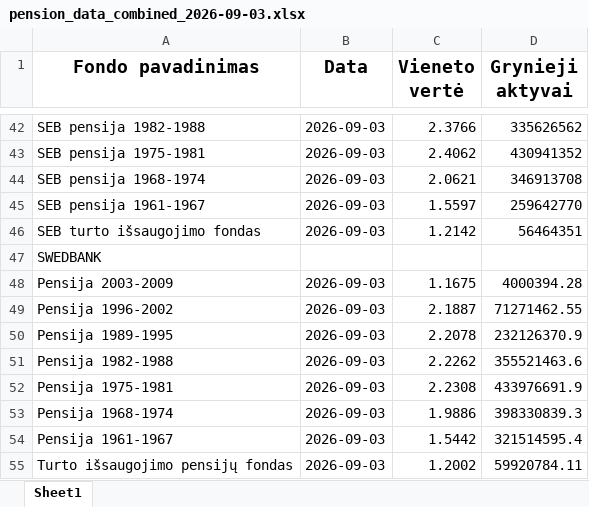
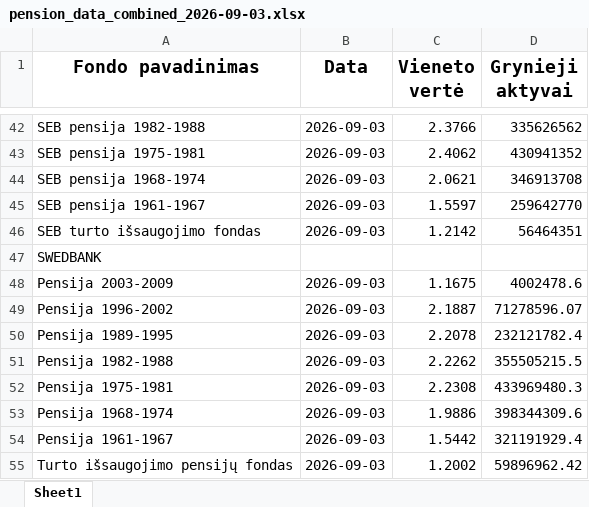
Before and after one commit to fundsautomationbot-oss/Daily-LT-funds-NAV-data-collector, an Excel workbook: docs/pension_data_combined_2026-09-03.xlsx, sheet Sheet1, drawn as a sheet; only a part is shown, gaps mark what is left out; values as stored, in another font and other column widths than the file's, no borders; the diff names each change by its address in the sheet, - before the commit and + after, or states it on an @@ line.

```diff
--- a/docs/pension_data_combined_2026-09-03.xlsx (sheet Sheet1)
+++ b/docs/pension_data_combined_2026-09-03.xlsx (sheet Sheet1)
-D48 (Grynieji aktyvai): 4000394.28
+D48 (Grynieji aktyvai): 4002478.6
-D49 (Grynieji aktyvai): 71271462.55
+D49 (Grynieji aktyvai): 71278596.07
-D50 (Grynieji aktyvai): 232126370.9
+D50 (Grynieji aktyvai): 232121782.4
-D51 (Grynieji aktyvai): 355521463.6
+D51 (Grynieji aktyvai): 355505215.5
-D52 (Grynieji aktyvai): 433976691.9
+D52 (Grynieji aktyvai): 433969480.3
-D53 (Grynieji aktyvai): 398330839.3
+D53 (Grynieji aktyvai): 398344309.6
-D54 (Grynieji aktyvai): 321514595.4
+D54 (Grynieji aktyvai): 321191929.4
-D55 (Grynieji aktyvai): 59920784.11
+D55 (Grynieji aktyvai): 59896962.42
```
Also changed, not shown: 3 other files.
